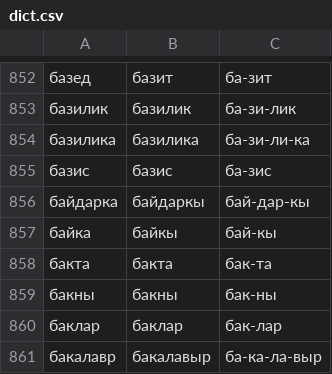
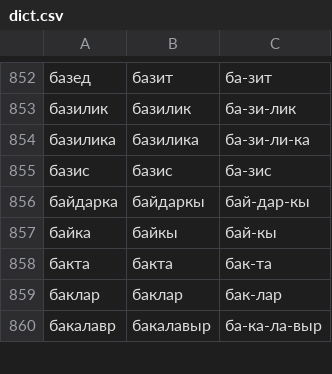
Before and after one commit to RHVoice/RHVoice, a CSV file: src/scripts/Tatar/dict.csv, drawn as a sheet; only a part is shown, gaps mark what is left out; the diff names each change by its address in the sheet, - before the commit and + after, or states it on an @@ line.

Commit message:
One word removed

```diff
--- a/src/scripts/Tatar/dict.csv
+++ b/src/scripts/Tatar/dict.csv
-row 859: бакны | бакны | бак-ны
```
